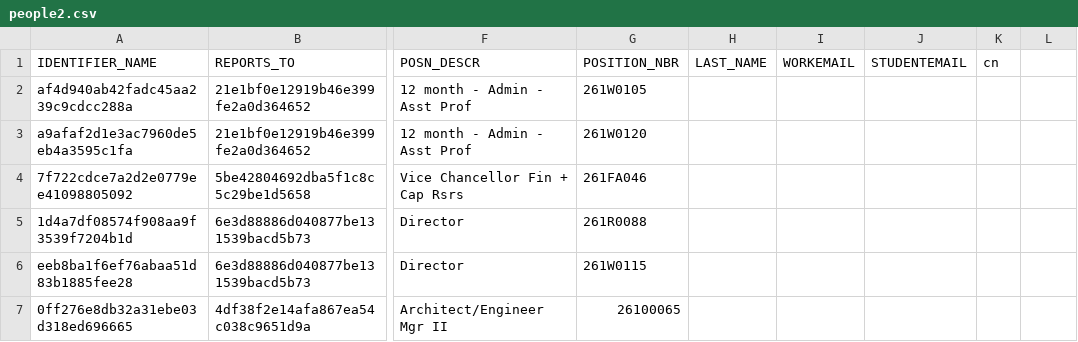
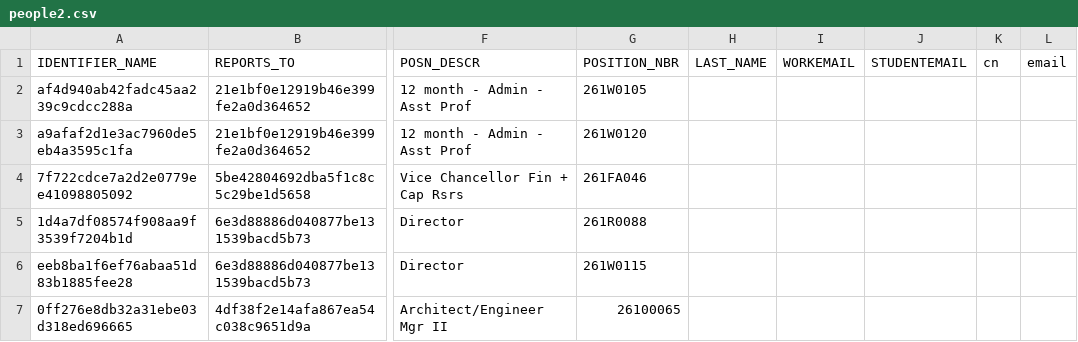
Before and after one commit to dtod/orgchart, a CSV file: people2.csv, drawn as a sheet; only a part is shown, gaps mark what is left out; the diff names each change by its address in the sheet, - before the commit and + after, or states it on an @@ line.

Commit message:
missing column name

```diff
--- a/people2.csv
+++ b/people2.csv
-L1: (empty)
+L1: email
```
